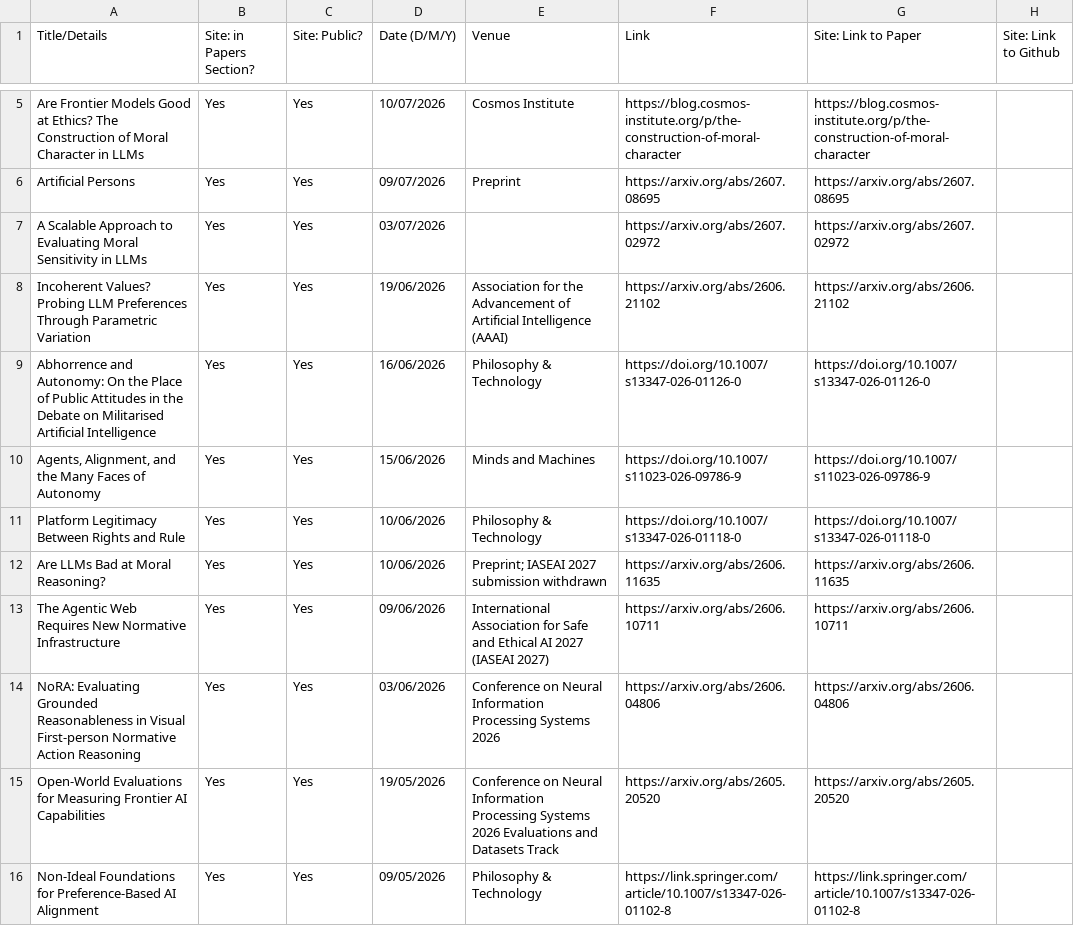
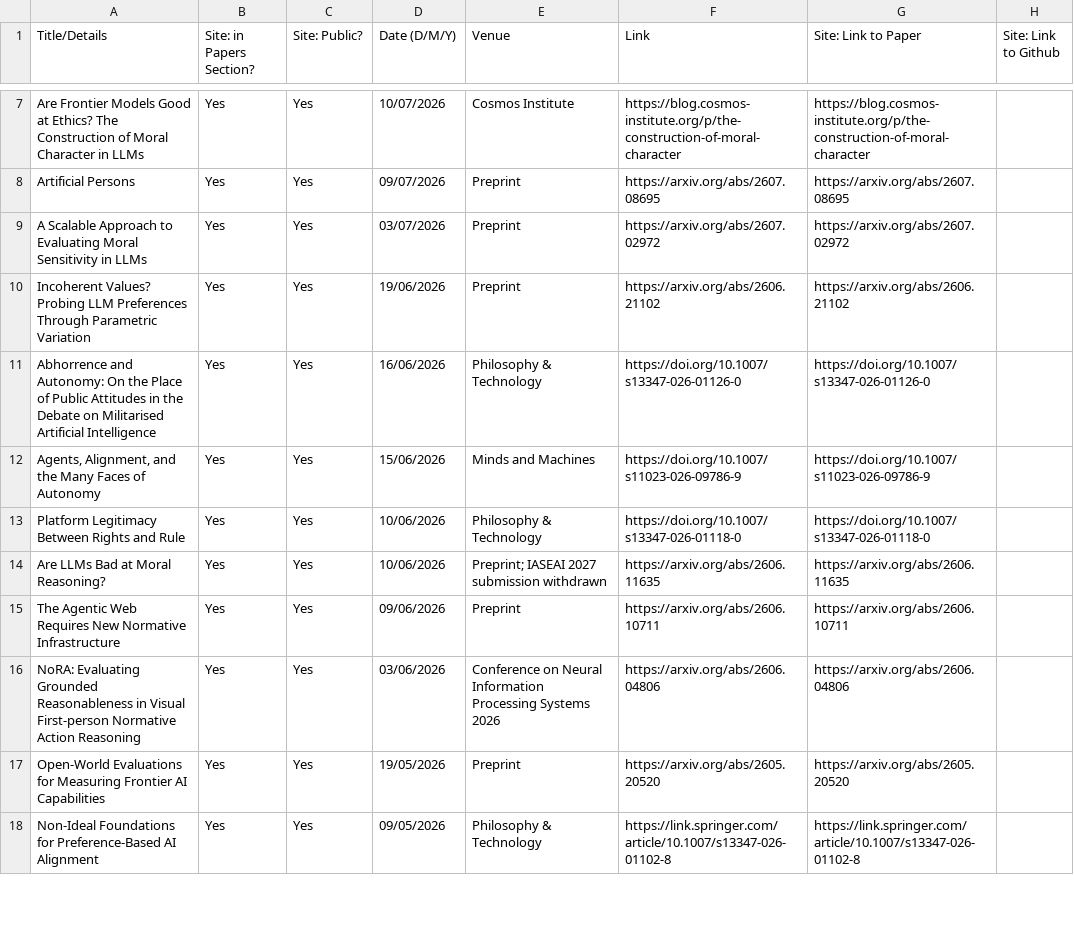
Before and after one commit to mint-philosophy/mintresearch.org, a CSV file: public/assets/papers/latest-paper-deliverables.csv, drawn as a sheet; only a part is shown, gaps mark what is left out; addresses are those after the commit; the diff covers the shown part only; the diff names each change by its address in the sheet, - before the commit and + after, or states it on an @@ line.

Commit message:
Refresh verified publications and protect private review venues

```diff
--- a/public/assets/papers/latest-paper-deliverables.csv
+++ b/public/assets/papers/latest-paper-deliverables.csv
-E9 (Venue): (empty)
+E9 (Venue): Preprint
-E10 (Venue): Association for the Advancement of Artificial Intelligence (AAAI)
+E10 (Venue): Preprint
-E15 (Venue): International Association for Safe and Ethical AI 2027 (IASEAI 2027)
+E15 (Venue): Preprint
-E17 (Venue): Conference on Neural Information Processing Systems 2026 Evaluations and Datasets Track
+E17 (Venue): Preprint
```
Also changed, not shown: 2 added rows and 7 edited cells elsewhere in this file, 8 other files.
